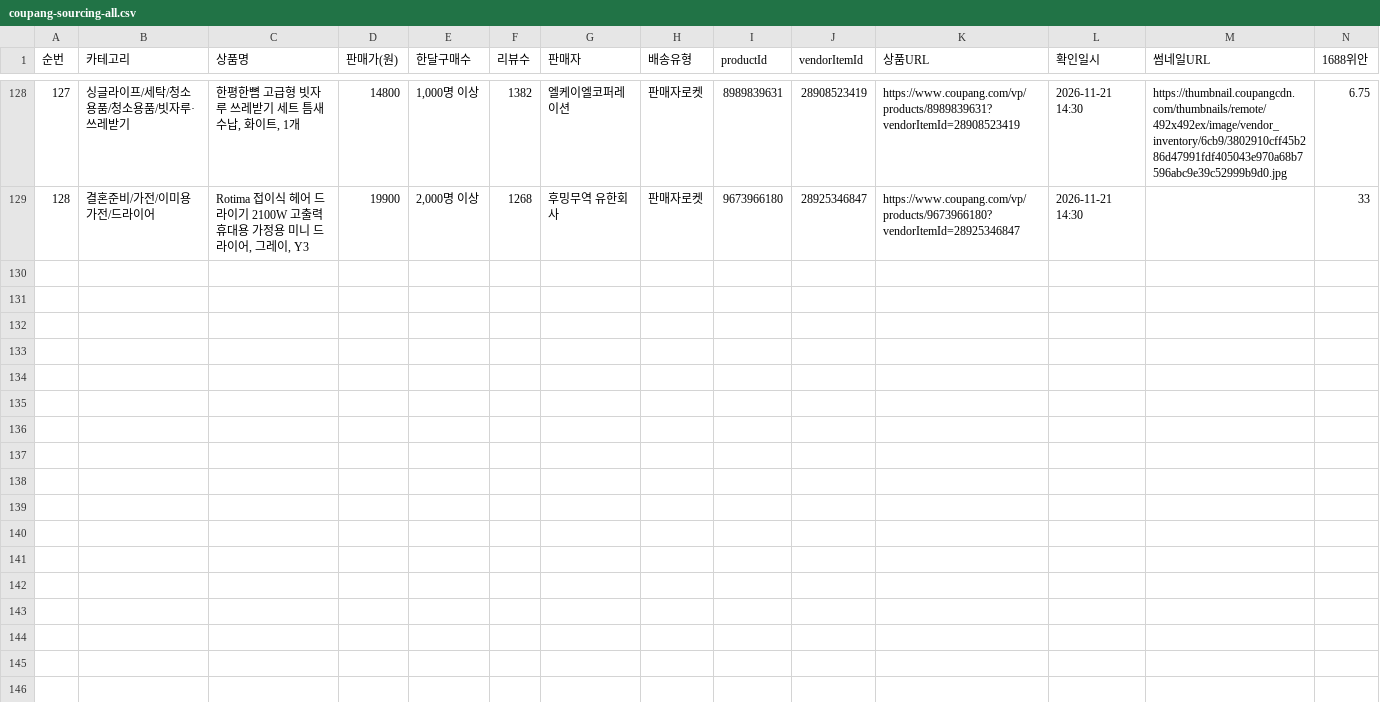
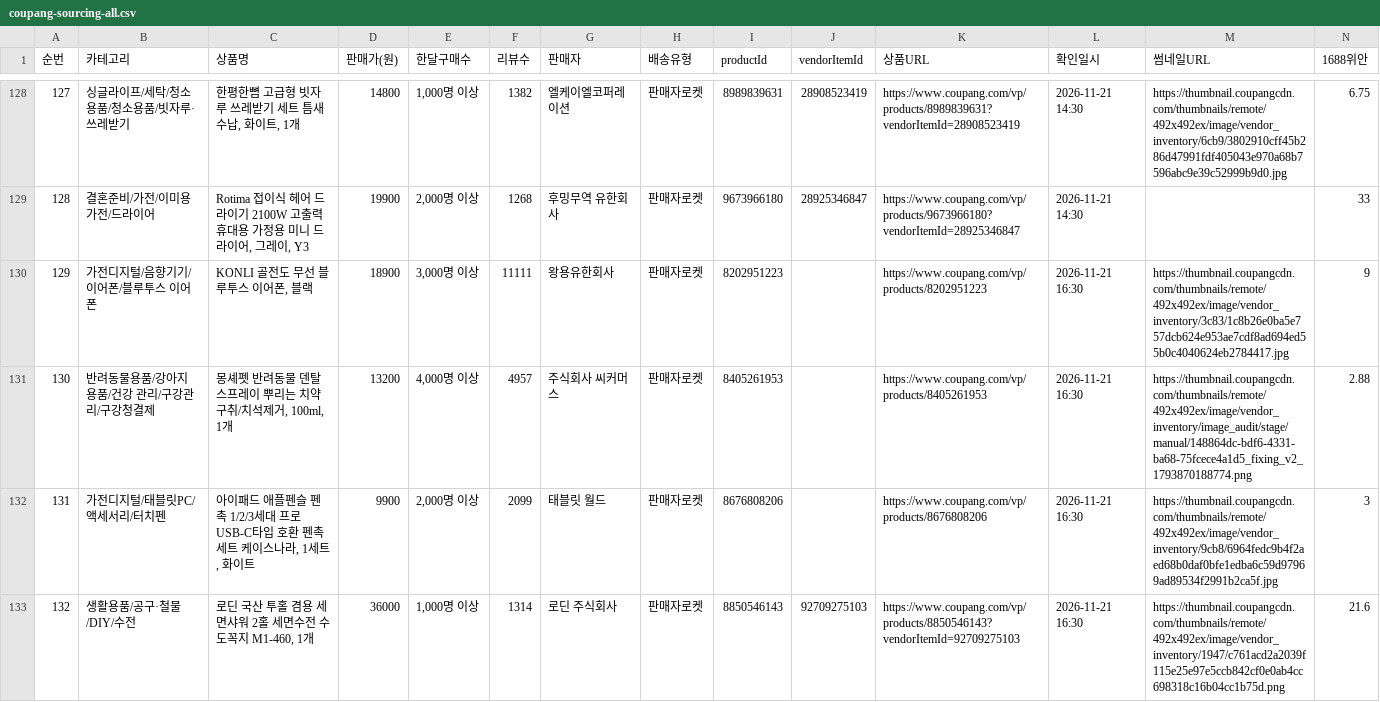
Before and after one commit to jooyong00700-art/jy, a CSV file: coupang-sourcing-all.csv, drawn as a sheet; only a part is shown, gaps mark what is left out; rows hold the shown columns only; the diff covers the shown part only; the diff names each change by its address in the sheet, - before the commit and + after, or states it on an @@ line.

Commit message:
소싱: 2026-11-21 16:20 회차 8건 추가 (KONLI 골전도 이어폰·몽셰펫 덴탈스프레이·애플펜촉·로딘 세면수전·헤븐하임 행거·AMSKY 버티컬마우스·싱크베이 허브·TOPMOX 목욕거치대, 전 상품 판매자로켓·월 800명+ 검증) → 누적 136행

```diff
--- a/coupang-sourcing-all.csv
+++ b/coupang-sourcing-all.csv
+row 130: 129 | 가전디지털/음향기기/이어폰/블루투스 이어폰 | KONLI 골전도 무선 블루투스 이어폰, 블랙 | 18900 | 3,000명 이상 | 11111 | 왕용유한회사 | 판매자로켓 | 8202951223 |  | https://www.coupang.com/vp/products/8202951223 | 2026-11-21 16:30 | https://thumbnail.coupangcdn.com/thumbnails/remote/492x492ex/image/vendor_inventory/3c83/1c8b26e0ba5e757dcb624e953ae7cdf8ad694ed55b0c4040624eb2784417.jpg | 9
+row 131: 130 | 반려동물용품/강아지 용품/건강 관리/구강관리/구강청결제 | 몽셰펫 반려동물 덴탈 스프레이 뿌리는 치약 구취/치석제거, 100ml, 1개 | 13200 | 4,000명 이상 | 4957 | 주식회사 씨커머스 | 판매자로켓 | 8405261953 |  | https://www.coupang.com/vp/products/8405261953 | 2026-11-21 16:30 | https://thumbnail.coupangcdn.com/thumbnails/remote/492x492ex/image/vendor_inventory/image_audit/stage/manual/148864dc-bdf6-4331-ba68-75fcece4a1d5_fixing_v2_1793870188774.png | 2.88
+row 132: 131 | 가전디지털/태블릿PC/액세서리/터치펜 | 아이패드 애플펜슬 펜촉 1/2/3세대 프로 USB-C타입 호환 펜촉 세트 케이스나라, 1세트, 화이트 | 9900 | 2,000명 이상 | 2099 | 태블릿 월드 | 판매자로켓 | 8676808206 |  | https://www.coupang.com/vp/products/8676808206 | 2026-11-21 16:30 | https://thumbnail.coupangcdn.com/thumbnails/remote/492x492ex/image/vendor_inventory/9cb8/6964fedc9b4f2aed68b0daf0bfe1edba6c59d97969ad89534f2991b2ca5f.jpg | 3
+row 133: 132 | 생활용품/공구·철물/DIY/수전 | 로딘 국산 투홀 겸용 세면샤워 2홀 세면수전 수도꼭지 M1-460, 1개 | 36000 | 1,000명 이상 | 1314 | 로딘 주식회사 | 판매자로켓 | 8850546143 | 92709275103 | https://www.coupang.com/vp/products/8850546143?vendorItemId=92709275103 | 2026-11-21 16:30 | https://thumbnail.coupangcdn.com/thumbnails/remote/492x492ex/image/vendor_inventory/1947/c761acd2a2039f115e25e97e5ccb842cf0e0ab4cc698318c16b04cc1b75d.png | 21.6
```
Also changed, not shown: 4 added rows elsewhere in this file.
